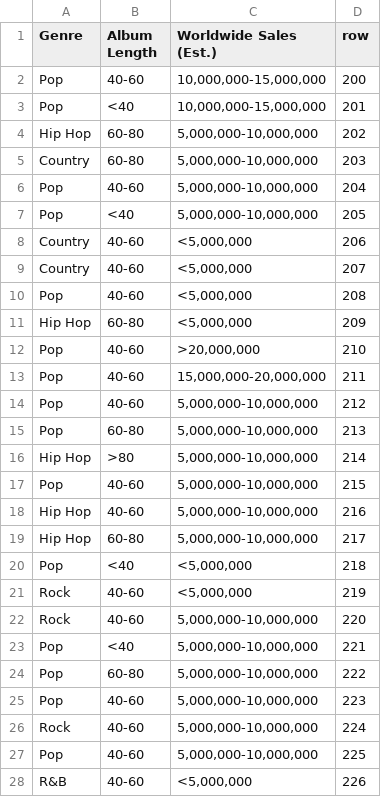
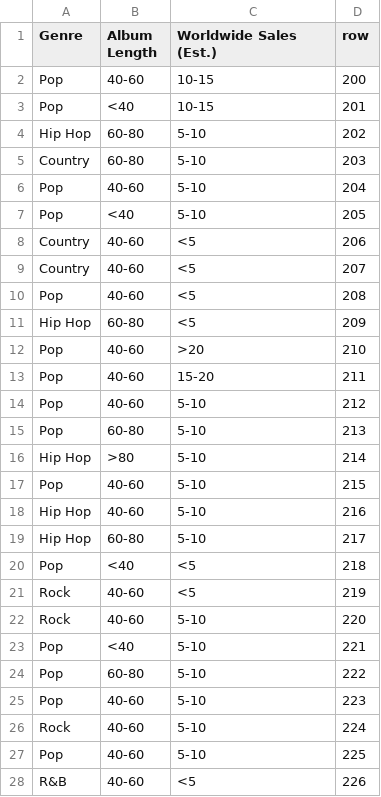
Before and after one commit to nicolas-cuveillier/InformationVisualization-DataMusic, a CSV file: csv/sankey_data_10s.csv, drawn as a sheet; only a part is shown; the diff covers the shown part only.

```diff
--- a/csv/sankey_data_10s.csv
+++ b/csv/sankey_data_10s.csv
@@ -1,28 +1,28 @@
 Genre,Album Length,Worldwide Sales (Est.),row
-Pop,40-60,"10,000,000-15,000,000",200
-Pop,<40,"10,000,000-15,000,000",201
-Hip Hop,60-80,"5,000,000-10,000,000",202
-Country,60-80,"5,000,000-10,000,000",203
-Pop,40-60,"5,000,000-10,000,000",204
-Pop,<40,"5,000,000-10,000,000",205
-Country,40-60,"<5,000,000",206
-Country,40-60,"<5,000,000",207
-Pop,40-60,"<5,000,000",208
-Hip Hop,60-80,"<5,000,000",209
-Pop,40-60,">20,000,000",210
-Pop,40-60,"15,000,000-20,000,000",211
-Pop,40-60,"5,000,000-10,000,000",212
-Pop,60-80,"5,000,000-10,000,000",213
-Hip Hop,>80,"5,000,000-10,000,000",214
-Pop,40-60,"5,000,000-10,000,000",215
-Hip Hop,40-60,"5,000,000-10,000,000",216
-Hip Hop,60-80,"5,000,000-10,000,000",217
-Pop,<40,"<5,000,000",218
-Rock,40-60,"<5,000,000",219
-Rock,40-60,"5,000,000-10,000,000",220
-Pop,<40,"5,000,000-10,000,000",221
-Pop,60-80,"5,000,000-10,000,000",222
-Pop,40-60,"5,000,000-10,000,000",223
-Rock,40-60,"5,000,000-10,000,000",224
-Pop,40-60,"5,000,000-10,000,000",225
-R&B,40-60,"<5,000,000",226
+Pop,40-60,10-15,200
+Pop,<40,10-15,201
+Hip Hop,60-80,5-10,202
+Country,60-80,5-10,203
+Pop,40-60,5-10,204
+Pop,<40,5-10,205
+Country,40-60,<5,206
+Country,40-60,<5,207
+Pop,40-60,<5,208
+Hip Hop,60-80,<5,209
+Pop,40-60,>20,210
+Pop,40-60,15-20,211
+Pop,40-60,5-10,212
+Pop,60-80,5-10,213
+Hip Hop,>80,5-10,214
+Pop,40-60,5-10,215
+Hip Hop,40-60,5-10,216
+Hip Hop,60-80,5-10,217
+Pop,<40,<5,218
+Rock,40-60,<5,219
+Rock,40-60,5-10,220
+Pop,<40,5-10,221
+Pop,60-80,5-10,222
+Pop,40-60,5-10,223
+Rock,40-60,5-10,224
+Pop,40-60,5-10,225
+R&B,40-60,<5,226
```
Also changed, not shown: 73 edited cells elsewhere in this file, csv/sankey_sorted.csv, csv/sankey_sorted_00s.csv, 11 other files.
